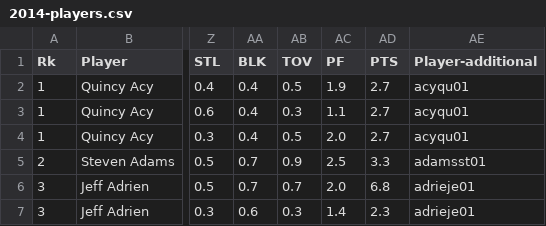
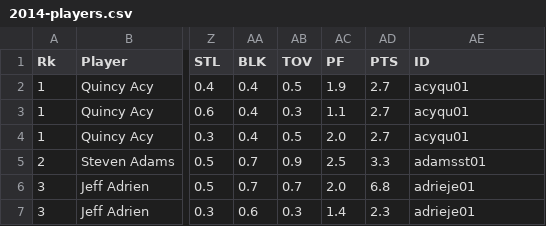
Before and after one commit to ywateba/fds_2023_project, a CSV file: dataset_nba/2014-players.csv, drawn as a sheet; only a part is shown, gaps mark what is left out; the diff names each change by its address in the sheet, - before the commit and + after, or states it on an @@ line.

```diff
--- a/dataset_nba/2014-players.csv
+++ b/dataset_nba/2014-players.csv
-AE1: Player-additional
+AE1: ID
```
Also changed, not shown: dataset_nba/2014-rookies.csv, dataset_nba/2015-players.csv, 5 other files.
